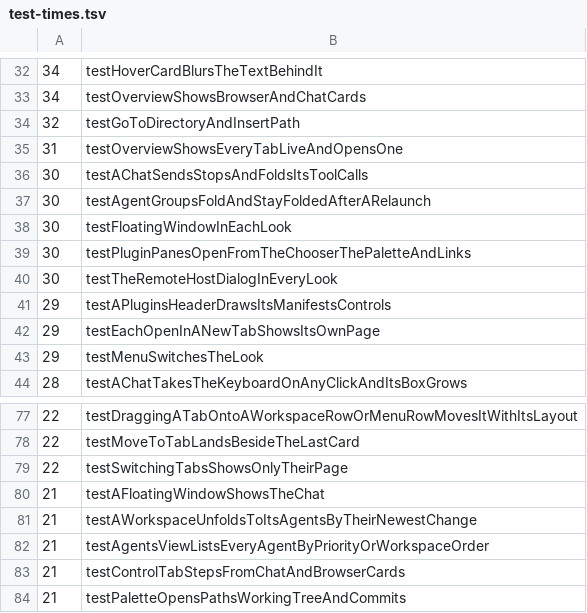
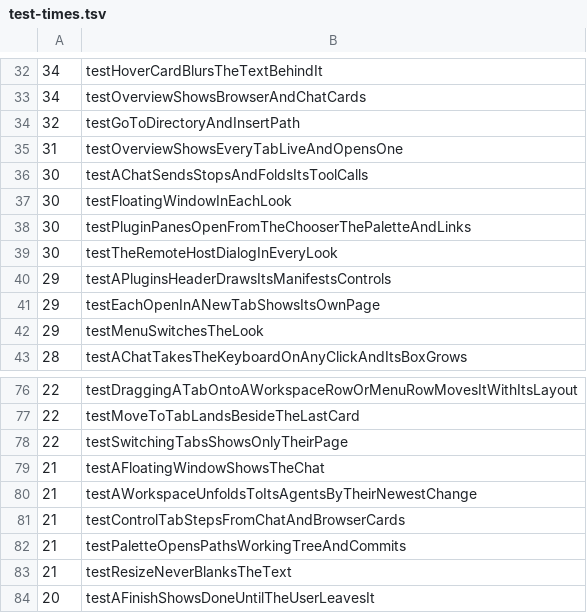
Before and after one commit to hkandala/ovvi, a TSV file: scripts/test-times.tsv, drawn as a sheet; only a part is shown, gaps mark what is left out; the shorter side is filled out with more unchanged rows.

Commit message:
fix(sidebar): review: pins follow a moved tab, prompts only untitled
A tab moved to another workspace keeps its pin under its new id. The first-prompt reads run only when the session has no title, and read a test's fixture home. Folded rows read no agent states; the chevron rests while the filter holds rows open; the worktree guide stays clear of an unfolded row's border. Dead AgentRow and Shelf parameters go.

```diff
--- a/scripts/test-times.tsv
+++ b/scripts/test-times.tsv
@@ -36,3 +36,2 @@
 30	testAChatSendsStopsAndFoldsItsToolCalls
-30	testAgentGroupsFoldAndStayFoldedAfterARelaunch
 30	testFloatingWindowInEachLook
@@ -81,3 +80,2 @@
 21	testAWorkspaceUnfoldsToItsAgentsByTheirNewestChange
-21	testAgentsViewListsEveryAgentByPriorityOrWorkspaceOrder
 21	testControlTabStepsFromChatAndBrowserCards
```
Also changed, not shown: 24 other files.
